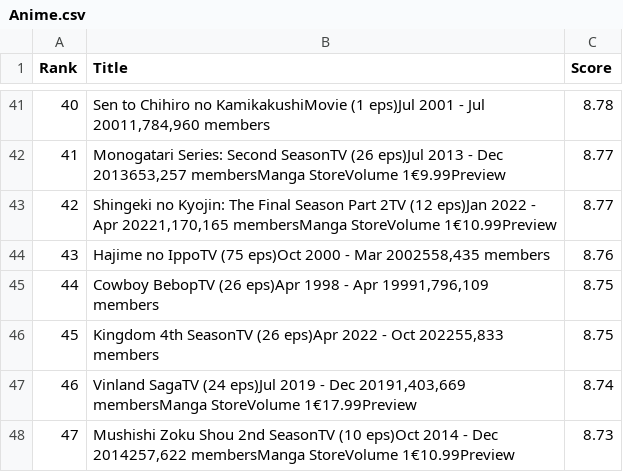
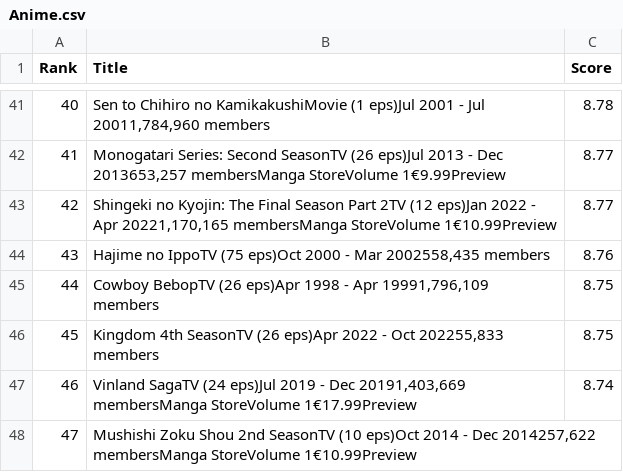
Before and after one commit to shivamdevraj02/Panda, a CSV file: Anime.csv, drawn as a sheet; only a part is shown, gaps mark what is left out.

Commit message:
Fix formatting issue in Anime.csv

```diff
--- a/Anime.csv
+++ b/Anime.csv
@@ -47,2 +47,2 @@ Rank,Title,Score
 46,"Vinland SagaTV (24 eps)Jul 2019 - Dec 20191,403,669 membersManga StoreVolume 1€17.99Preview",8.74
-47,"Mushishi Zoku Shou 2nd SeasonTV (10 eps)Oct 2014 - Dec 2014257,622 membersManga StoreVolume 1€10.99Preview",8.73
+47,"Mushishi Zoku Shou 2nd SeasonTV (10 eps)Oct 2014 - Dec 2014257,622 membersManga StoreVolume 1€10.99Preview"
```
